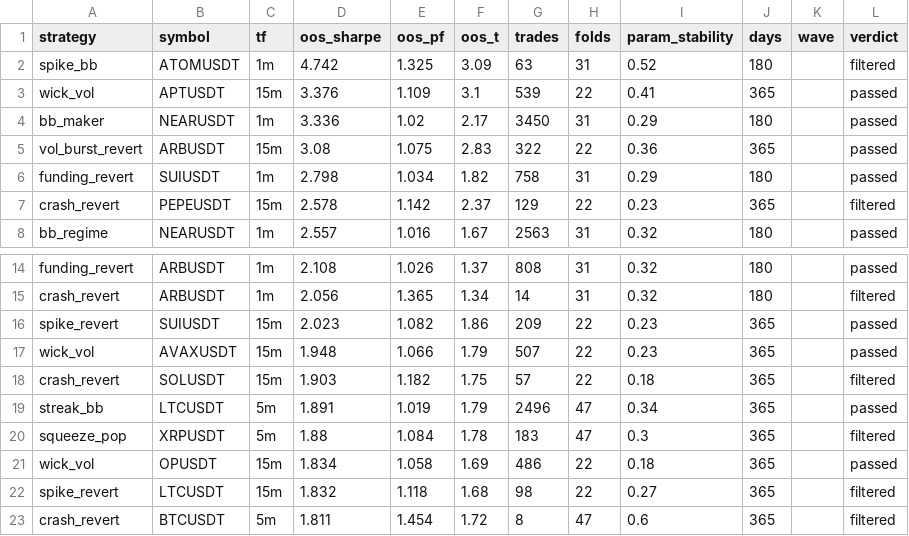
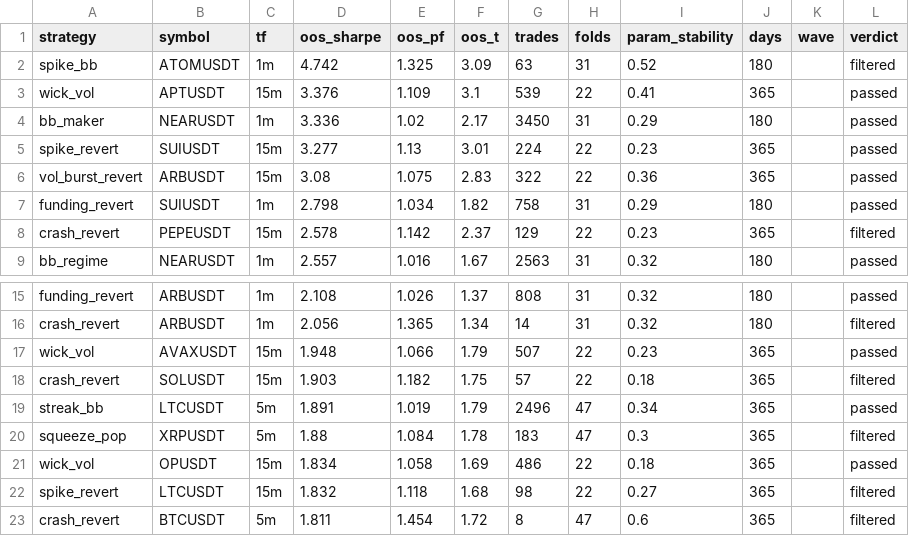
Before and after one commit to davletovaalmira11-creator/my-termux-project, a CSV file: scalp-lab/reports/archive.csv, drawn as a sheet; only a part is shown, gaps mark what is left out; removed rows and columns are numbered as before the commit, all else as after; the diff names each change by its address in the sheet, - before the commit and + after, or states it on an @@ line.

```diff
--- a/scalp-lab/reports/archive.csv
+++ b/scalp-lab/reports/archive.csv
+row 5: spike_revert | SUIUSDT | 15m | 3.277 | 1.13 | 3.01 | 224 | 22 | 0.23 | 365 |  | passed
-row 16: spike_revert | SUIUSDT | 15m | 2.023 | 1.082 | 1.86 | 209 | 22 | 0.23 | 365 |  | passed
```
Also changed, not shown: scalp-lab/reports/leaderboard.csv, 2 other files.
